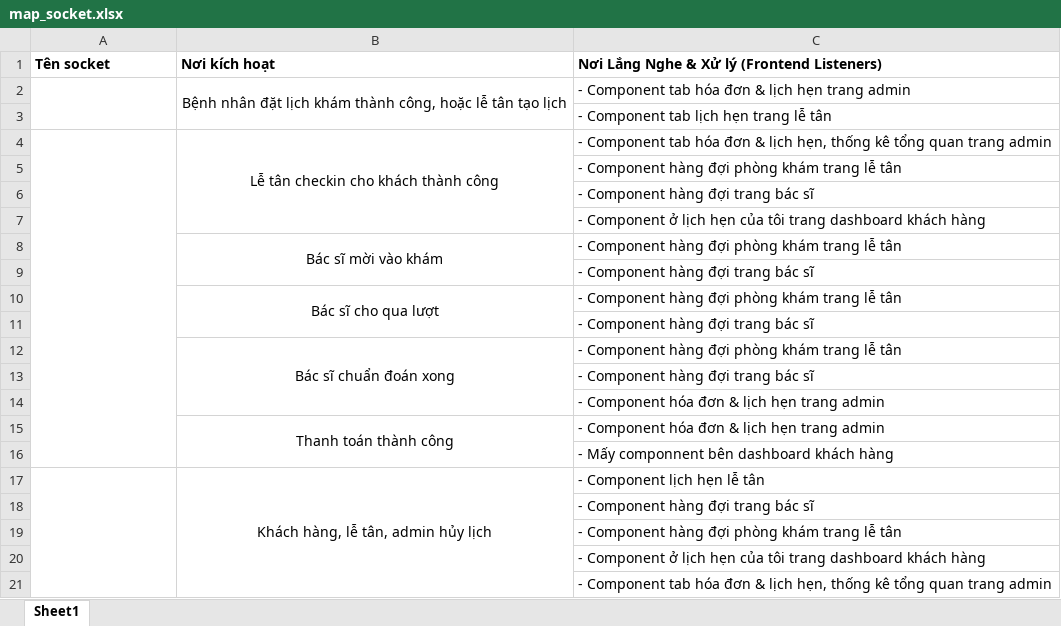
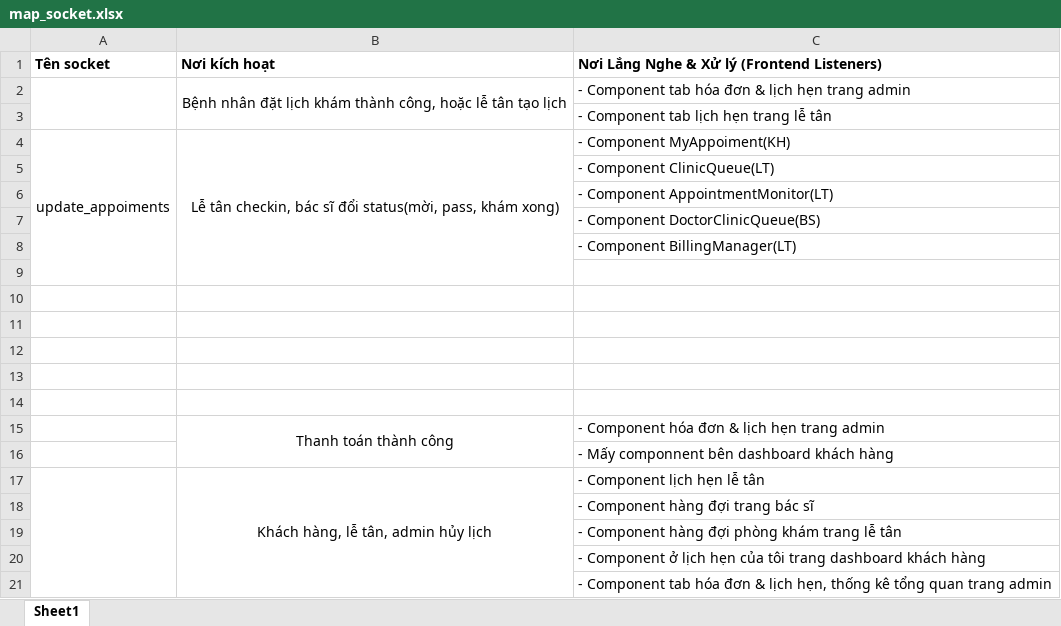
Before and after one commit to hoanglam889/Healtech---LVTN, an Excel workbook: map_socket.xlsx, sheet Sheet1, drawn as a sheet; values as stored, in another font and other column widths than the file's, no borders; charts and pictures not drawn; removed rows and columns are numbered as before the commit, all else as after; the diff names each change by its address in the sheet, - before the commit and + after, or states it on an @@ line.

```diff
--- a/map_socket.xlsx (sheet Sheet1)
+++ b/map_socket.xlsx (sheet Sheet1)
-row 4:  | Lễ tân checkin cho khách thành công | - Component tab hóa đơn & lịch hẹn, thống kê tổng quan trang admin
+row 4: update_appoiments | Lễ tân checkin, bác sĩ đổi status(mời, pass, khám xong) | - Component MyAppoiment(KH)
-C5: - Component hàng đợi phòng khám trang lễ tân
+C5: - Component ClinicQueue(LT)
-C6: - Component hàng đợi trang bác sĩ
+C6: - Component AppointmentMonitor(LT)
-C7: - Component ở lịch hẹn của tôi trang dashboard khách hàng
+C7: - Component DoctorClinicQueue(BS)
-row 8:  | Bác sĩ mời vào khám | - Component hàng đợi phòng khám trang lễ tân
-C8: - Component hàng đợi trang bác sĩ
+C8: - Component BillingManager(LT)
-row 9:  | Bác sĩ cho qua lượt | - Component hàng đợi phòng khám trang lễ tân
+row 9: (empty)
-B10:B11 merged
-C10: - Component hàng đợi trang bác sĩ
+C10: (empty)
-row 11:  | Bác sĩ chuẩn đoán xong | - Component hàng đợi phòng khám trang lễ tân
+row 11: (empty)
-B12:B14 merged
-C12: - Component hàng đợi trang bác sĩ
+C12: (empty)
-C13: - Component hóa đơn & lịch hẹn trang admin
+C13: (empty)
+row 14: (empty)
```
Also changed, not shown: 5 other files.
